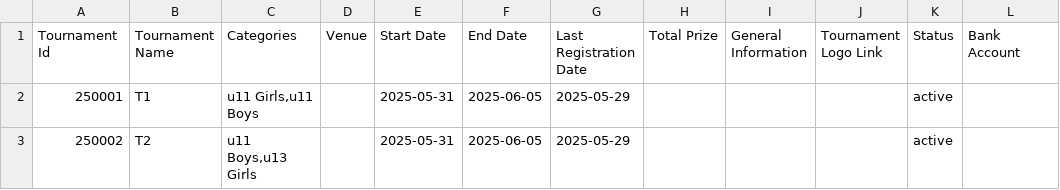
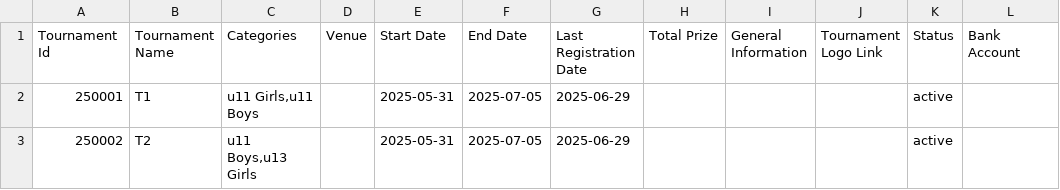
Before and after one commit to achalp1p1/tounamentapp, a CSV file: tournaments.csv, drawn as a sheet; only a part is shown; the diff names each change by its address in the sheet, - before the commit and + after, or states it on an @@ line.

```diff
--- a/tournaments.csv
+++ b/tournaments.csv
-F2:F3 (End Date): 2025-06-05
+F2:F3 (End Date): 2025-07-05
-G2:G3 (Last Registration Date): 2025-05-29
+G2:G3 (Last Registration Date): 2025-06-29
```
Also changed, not shown: tournament_registrations.csv, 9 other files.
